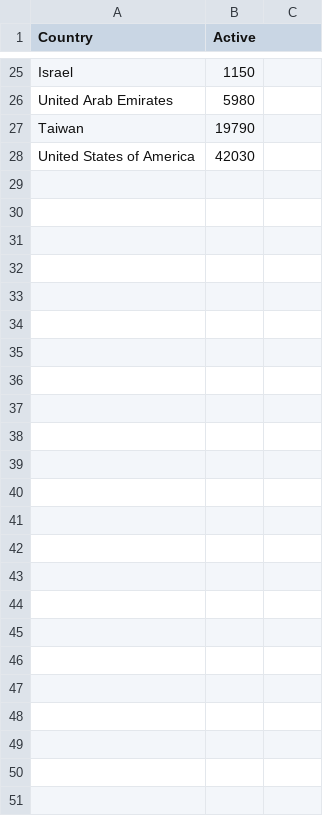
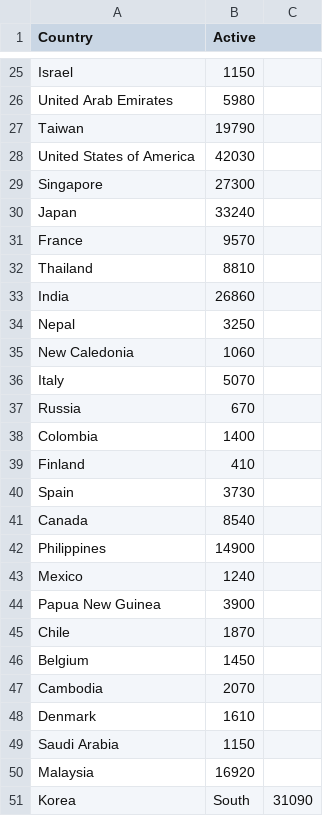
Before and after one commit to ayad0010/FIT3179_Data_Vis_2, a CSV file: visitor_data.csv, drawn as a sheet; only a part is shown, gaps mark what is left out; the diff names each change by its address in the sheet, - before the commit and + after, or states it on an @@ line.

Commit message:
Update visitor_data.csv

```diff
--- a/visitor_data.csv
+++ b/visitor_data.csv
+row 29: Singapore | 27300
+row 30: Japan | 33240
+row 31: France | 9570
+row 32: Thailand | 8810
+row 33: India | 26860
+row 34: Nepal | 3250
+row 35: New Caledonia | 1060
+row 36: Italy | 5070
+row 37: Russia | 670
+row 38: Colombia | 1400
+row 39: Finland | 410
+row 40: Spain | 3730
+row 41: Canada | 8540
+row 42: Philippines | 14900
+row 43: Mexico | 1240
+row 44: Papua New Guinea | 3900
+row 45: Chile | 1870
+row 46: Belgium | 1450
+row 47: Cambodia | 2070
+row 48: Denmark | 1610
+row 49: Saudi Arabia | 1150
+row 50: Malaysia | 16920
+row 51: Korea | South | 31090
```
